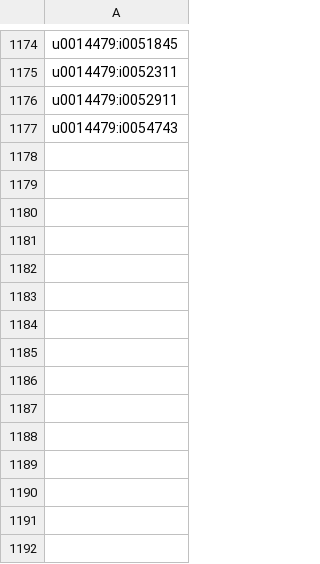
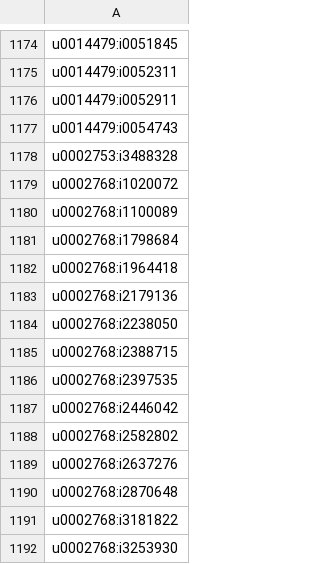
Before and after one commit to lcschv/ColaborativeFiltering, a CSV file: files/targetsample.csv, drawn as a sheet; only a part is shown, gaps mark what is left out.

```diff
--- a/files/targetsample.csv
+++ b/files/targetsample.csv
@@ -1177 +1177,16 @@ u0014479:i0052911
 u0014479:i0054743
+u0002753:i3488328
+u0002768:i1020072
+u0002768:i1100089
+u0002768:i1798684
+u0002768:i1964418
+u0002768:i2179136
+u0002768:i2238050
+u0002768:i2388715
+u0002768:i2397535
+u0002768:i2446042
+u0002768:i2582802
+u0002768:i2637276
+u0002768:i2870648
+u0002768:i3181822
+u0002768:i3253930
```
Also changed, not shown: files/ratingssample.csv, 2 other files.
